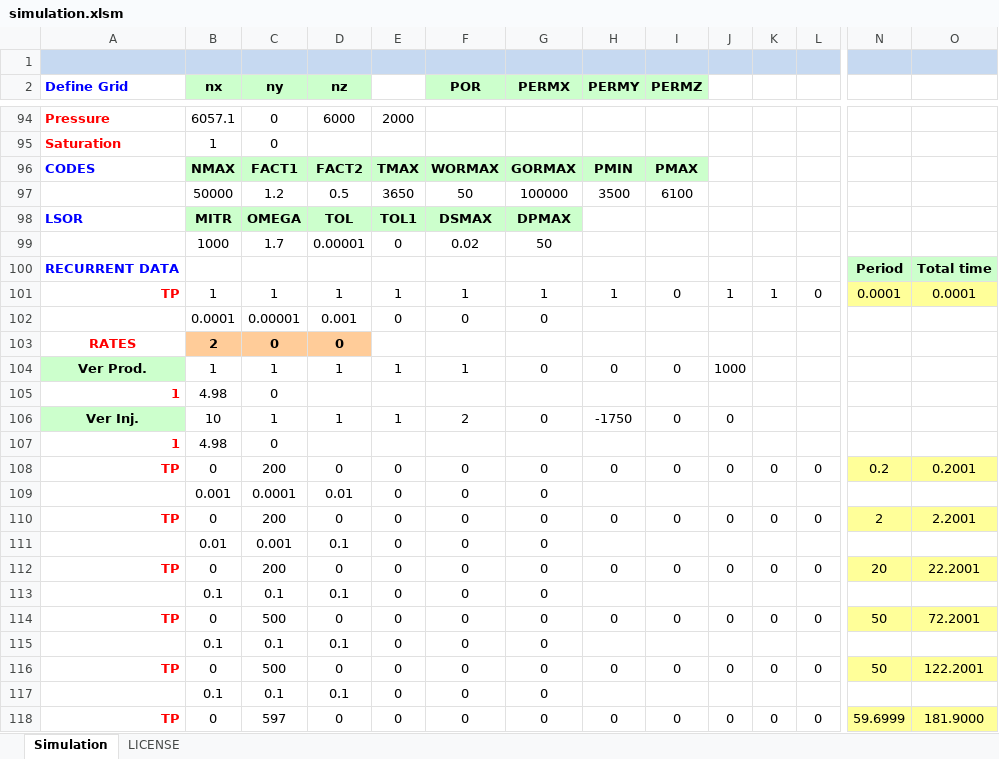
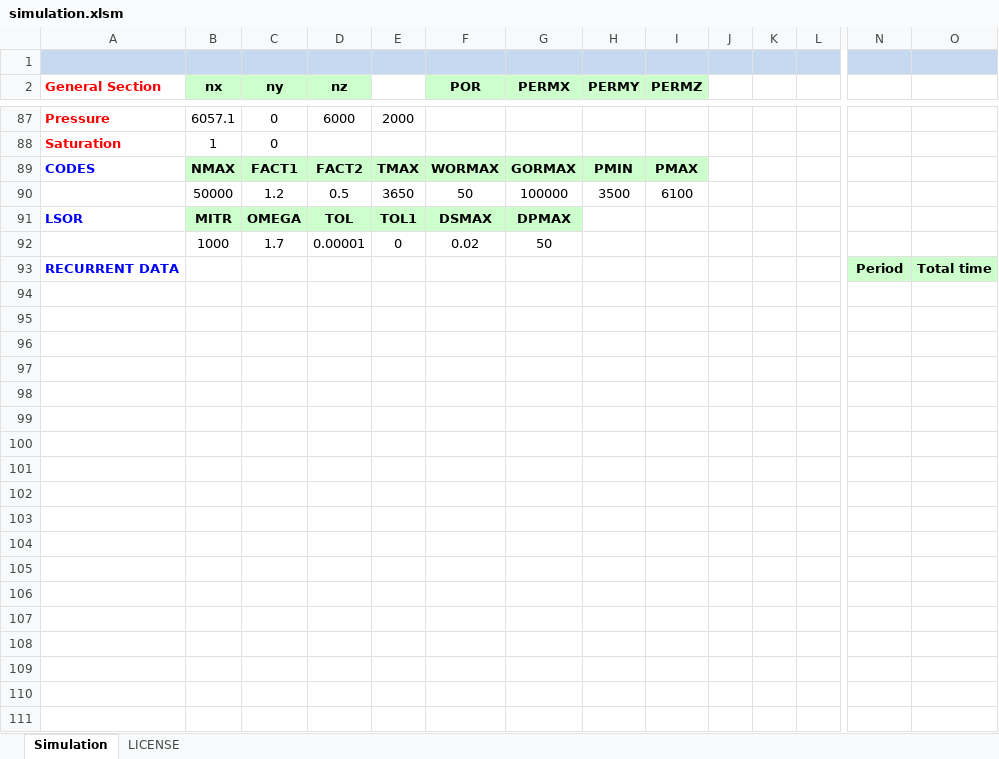
Before and after one commit to ABV-Hub/ExcelPython, an Excel workbook: simulation.xlsm, sheet Simulation, drawn as a sheet; only a part is shown, gaps mark what is left out; values as stored, in another font and other column widths than the file's, no borders; removed rows and columns are numbered as before the commit, all else as after; rows hold the shown columns only; the diff covers the shown part only; the diff names each change by its address in the sheet, - before the commit and + after, or states it on an @@ line.

```diff
--- a/simulation.xlsm (sheet Simulation)
+++ b/simulation.xlsm (sheet Simulation)
-A2: Define Grid
+A2: General Section
-A2 text colour: #0000FF
+A2 text colour: #FF0000
-row 101: TP | 1 | 1 | 1 | 1 | 1 | 1 | 1 | 0 | 1 | 1 | 0 | 0.0001 | 0.0001
-row 102:  | 0.0001 | 0.00001 | 0.001 | 0 | 0 | 0
-row 103: RATES | 2 | 0 | 0
-row 104: Ver Prod. | 1 | 1 | 1 | 1 | 1 | 0 | 0 | 0 | 1000
-row 105: 1 | 4.98 | 0
-row 106: Ver Inj. | 10 | 1 | 1 | 1 | 2 | 0 | -1750 | 0 | 0
-row 107: 1 | 4.98 | 0
-row 108: TP | 0 | 200 | 0 | 0 | 0 | 0 | 0 | 0 | 0 | 0 | 0 | 0.2 | 0.2001
-row 109:  | 0.001 | 0.0001 | 0.01 | 0 | 0 | 0
-row 110: TP | 0 | 200 | 0 | 0 | 0 | 0 | 0 | 0 | 0 | 0 | 0 | 2 | 2.2001
-row 111:  | 0.01 | 0.001 | 0.1 | 0 | 0 | 0
-row 112: TP | 0 | 200 | 0 | 0 | 0 | 0 | 0 | 0 | 0 | 0 | 0 | 20 | 22.2001
-row 113:  | 0.1 | 0.1 | 0.1 | 0 | 0 | 0
-row 114: TP | 0 | 500 | 0 | 0 | 0 | 0 | 0 | 0 | 0 | 0 | 0 | 50 | 72.2001
-row 115:  | 0.1 | 0.1 | 0.1 | 0 | 0 | 0
-row 116: TP | 0 | 500 | 0 | 0 | 0 | 0 | 0 | 0 | 0 | 0 | 0 | 50 | 122.2001
-row 117:  | 0.1 | 0.1 | 0.1 | 0 | 0 | 0
-row 118: TP | 0 | 597 | 0 | 0 | 0 | 0 | 0 | 0 | 0 | 0 | 0 | 59.6999 | 181.9000
```
Also changed, not shown: 22 added rows, 108 removed rows, 19 moved rows, 1 edited cell and cell formats elsewhere in this sheet, 1 other file.
